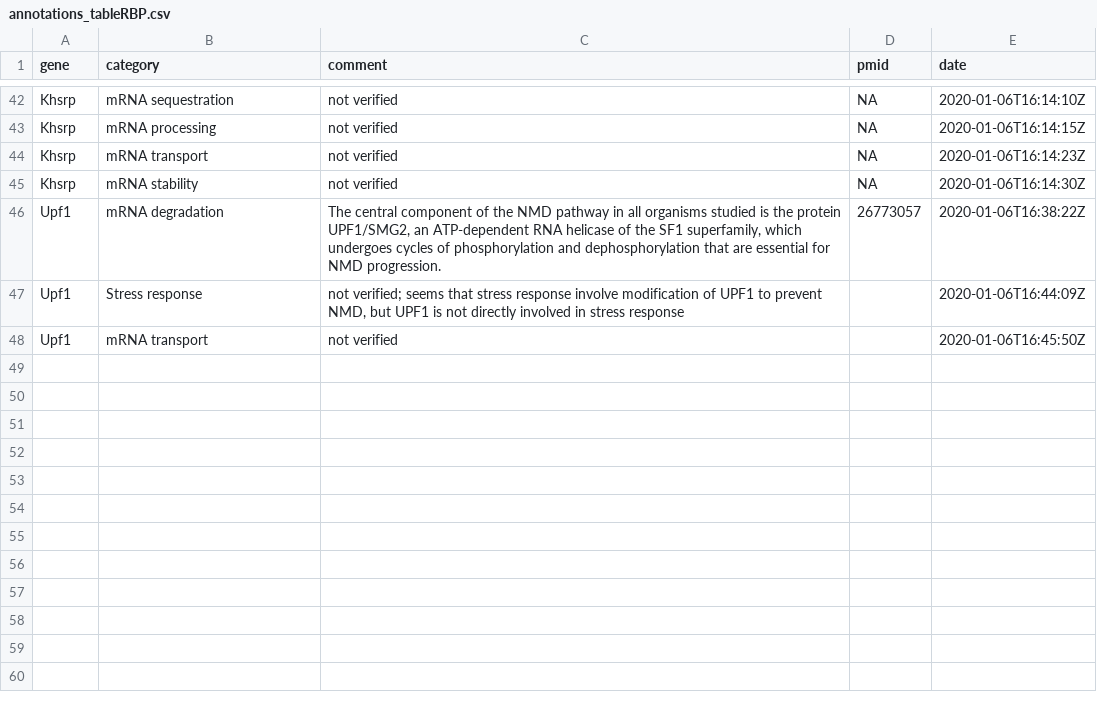
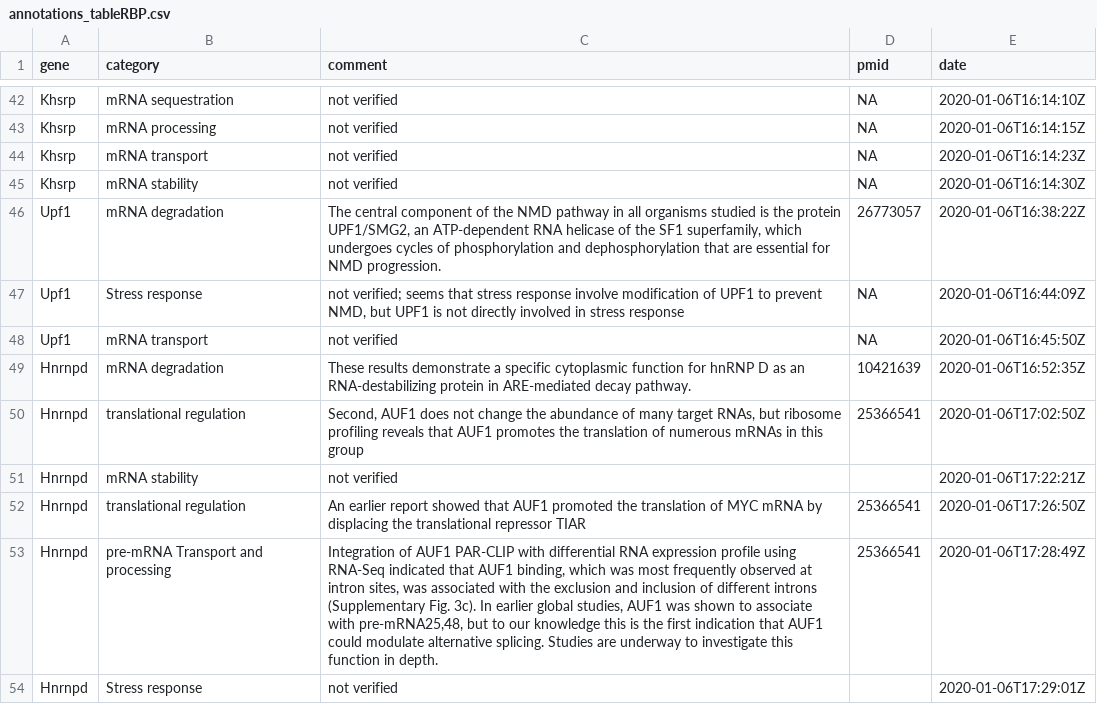
Before and after one commit to paullangard/CveklRBP2019, a CSV file: R/geneAnnotation/data/annotations_tableRBP.csv, drawn as a sheet; only a part is shown, gaps mark what is left out.

Commit message:
added Hnrnpd annotations, not verified Stress response

```diff
--- a/R/geneAnnotation/data/annotations_tableRBP.csv
+++ b/R/geneAnnotation/data/annotations_tableRBP.csv
@@ -46,3 +46,9 @@ Khsrp,mRNA stability,not verified,NA,2020-01-06T16:14:30Z
 Upf1,mRNA degradation,"The central component of the NMD pathway in all organisms studied is the protein UPF1/SMG2, an ATP-dependent RNA helicase of the SF1 superfamily, which undergoes cycles of phosphorylation and dephosphorylation that are essential for NMD progression.",26773057,2020-01-06T16:38:22Z
-Upf1,Stress response,"not verified; seems that stress response involve modification of UPF1 to prevent NMD, but UPF1 is not directly involved in stress response",,2020-01-06T16:44:09Z
-Upf1,mRNA transport,not verified,,2020-01-06T16:45:50Z
+Upf1,Stress response,"not verified; seems that stress response involve modification of UPF1 to prevent NMD, but UPF1 is not directly involved in stress response",NA,2020-01-06T16:44:09Z
+Upf1,mRNA transport,not verified,NA,2020-01-06T16:45:50Z
+Hnrnpd,mRNA degradation,These results demonstrate a specific cytoplasmic function for hnRNP D as an RNA-destabilizing protein in ARE-mediated decay pathway.,10421639,2020-01-06T16:52:35Z
+Hnrnpd,translational regulation,"Second, AUF1 does not change the abundance of many target RNAs, but ribosome profiling reveals that AUF1 promotes the translation of numerous mRNAs in this group",25366541,2020-01-06T17:02:50Z
+Hnrnpd,mRNA stability,not verified,,2020-01-06T17:22:21Z
+Hnrnpd,translational regulation,An earlier report showed that AUF1 promoted the translation of MYC mRNA by displacing the translational repressor TIAR,25366541,2020-01-06T17:26:50Z
+Hnrnpd,pre-mRNA Transport and processing,"Integration of AUF1 PAR-CLIP with differential RNA expression profile using RNA-Seq indicated that AUF1 binding, which was most frequently observed at intron sites, was associated with the exclusion and inclusion of different introns (Supplementary Fig. 3c). In earlier global studies, AUF1 was shown to associate with pre-mRNA25,48, but to our knowledge this is the first indication that AUF1 could modulate alternative splicing. Studies are underway to investigate this function in depth.",25366541,2020-01-06T17:28:49Z
+Hnrnpd,Stress response,not verified,,2020-01-06T17:29:01Z
```
